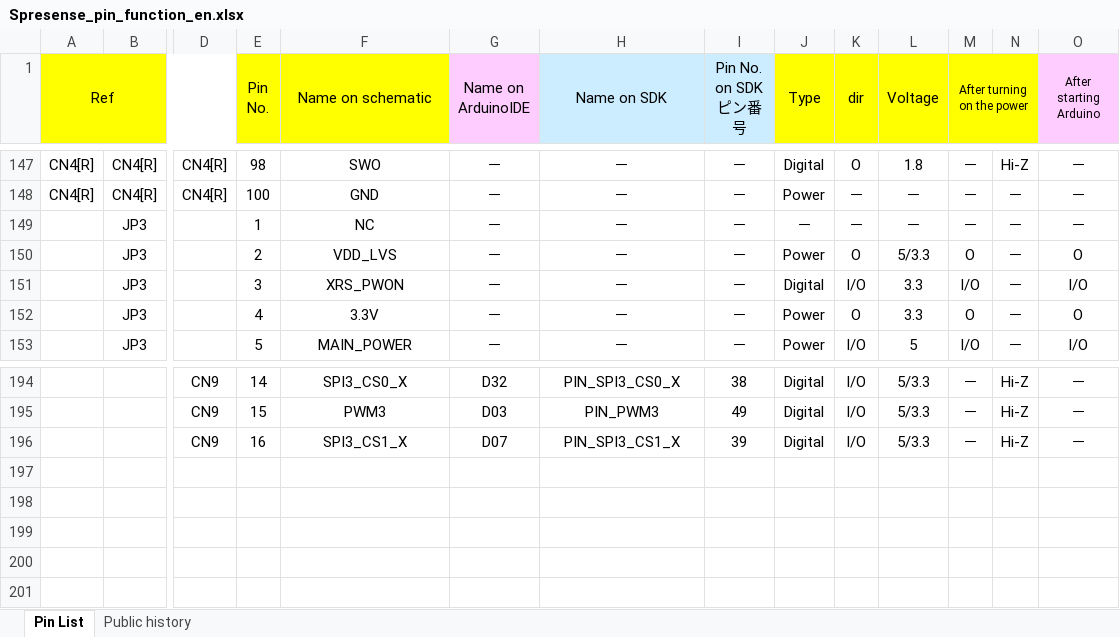
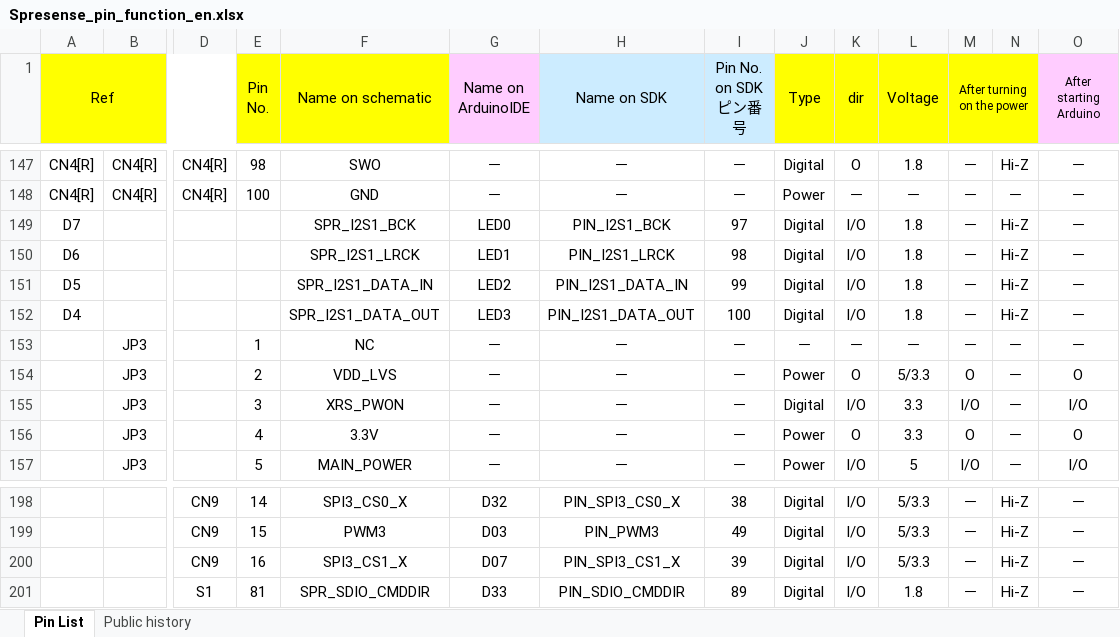
Before and after one commit to sonydevworld/spresense-hw-design-files, an Excel workbook: Pin/Spresense_pin_function_en.xlsx, sheet Pin List, drawn as a sheet; only a part is shown, gaps mark what is left out; values as stored, in another font and other column widths than the file's, no borders; rows hold the shown columns only; the diff names each change by its address in the sheet, - before the commit and + after, or states it on an @@ line.

Commit message:
Added LED0 to 3 on the main board and S1 on the LTE extension board.
Added LED0 to 3 on the main board and S1 on the LTE extension board.

```diff
--- a/Pin/Spresense_pin_function_en.xlsx (sheet Pin List)
+++ b/Pin/Spresense_pin_function_en.xlsx (sheet Pin List)
+row 149: D7 |  |  |  | SPR_I2S1_BCK | LED0 | PIN_I2S1_BCK | 97 | Digital | I/O | 1.8 | － | Hi-Z | －
+row 150: D6 |  |  |  | SPR_I2S1_LRCK | LED1 | PIN_I2S1_LRCK | 98 | Digital | I/O | 1.8 | － | Hi-Z | －
+row 151: D5 |  |  |  | SPR_I2S1_DATA_IN | LED2 | PIN_I2S1_DATA_IN | 99 | Digital | I/O | 1.8 | － | Hi-Z | －
+row 152: D4 |  |  |  | SPR_I2S1_DATA_OUT | LED3 | PIN_I2S1_DATA_OUT | 100 | Digital | I/O | 1.8 | － | Hi-Z | －
+row 201:  |  | S1 | 81 | SPR_SDIO_CMDDIR | D33 | PIN_SDIO_CMDDIR | 89 | Digital | I/O | 1.8 | － | Hi-Z | －
```
Also changed, not shown: sheet Public history, Pin/Spresense_pin_function_ja.xlsx, 2 other files.
